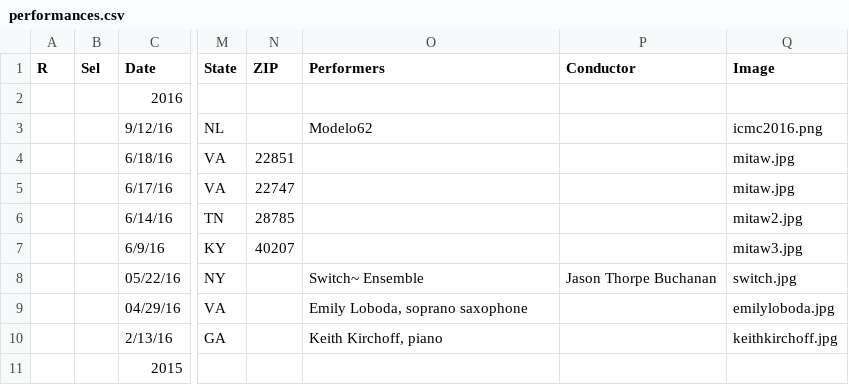
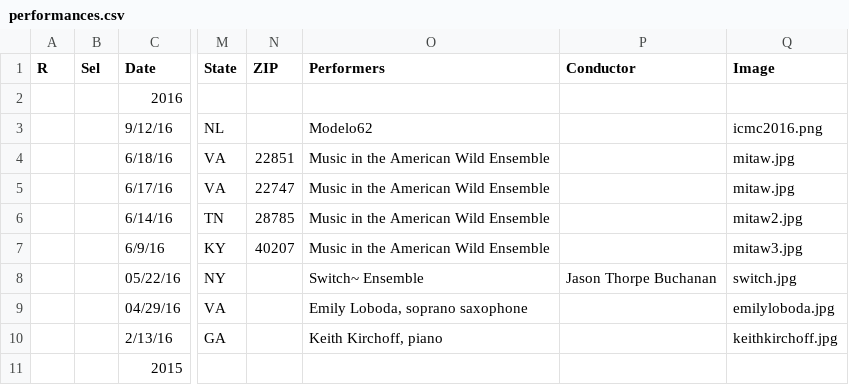
Before and after one commit to cechandler/cechandler.github.io, a CSV file: _data/performances.csv, drawn as a sheet; only a part is shown, gaps mark what is left out; the diff names each change by its address in the sheet, - before the commit and + after, or states it on an @@ line.

```diff
--- a/_data/performances.csv
+++ b/_data/performances.csv
-O4:O7 (Performers): (empty)
+O4:O7 (Performers): Music in the American Wild Ensemble
```
Also changed, not shown: _data/works.csv.
